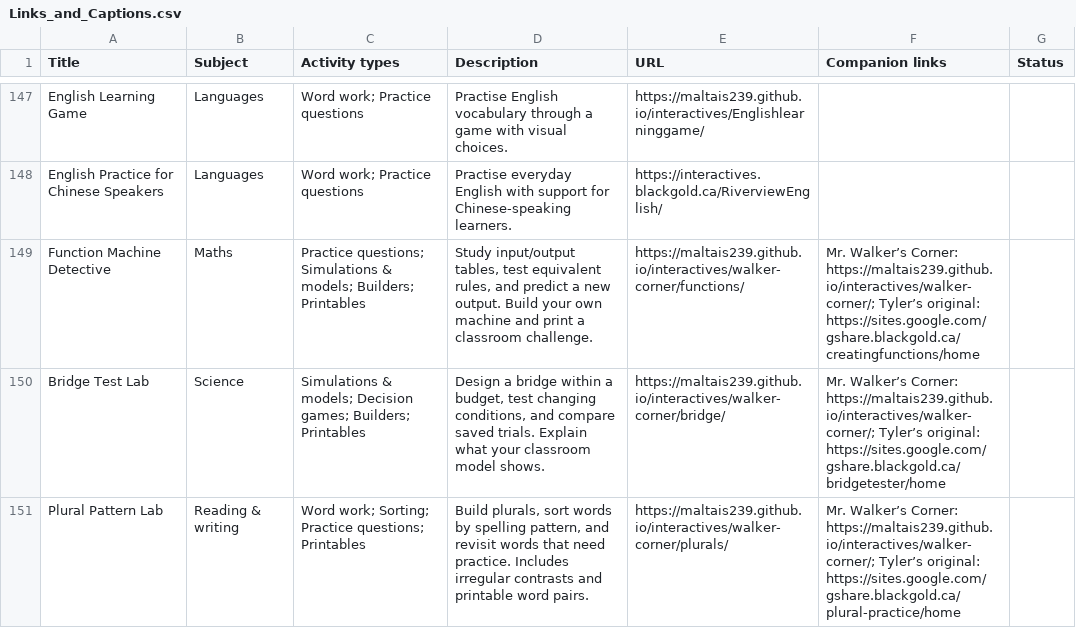
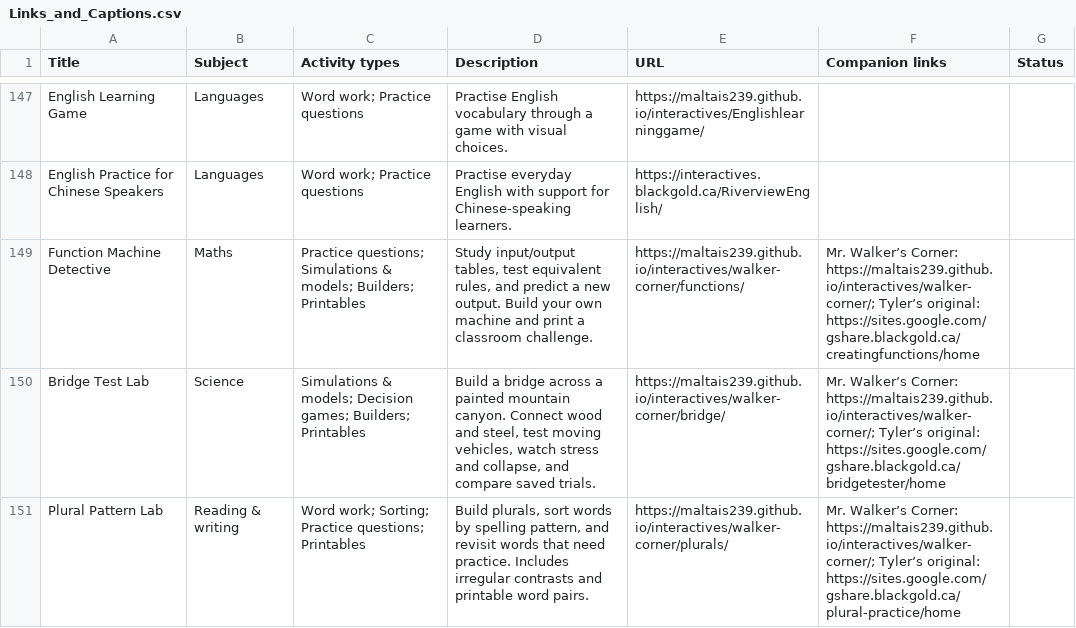
Before and after one commit to BlackGoldSchoolDivision/interactives, a CSV file: interactive-learning-lab/Links_and_Captions.csv, drawn as a sheet; only a part is shown, gaps mark what is left out.

Commit message:
Feature the illustrated Bridge Test Lab and include all game assets in teacher copies

```diff
--- a/interactive-learning-lab/Links_and_Captions.csv
+++ b/interactive-learning-lab/Links_and_Captions.csv
@@ -149,3 +149,3 @@ English Practice for Chinese Speakers,Languages,Word work; Practice questions,Pr
 Function Machine Detective,Maths,Practice questions; Simulations & models; Builders; Printables,"Study input/output tables, test equivalent rules, and predict a new output. Build your own machine and print a classroom challenge.",https://maltais239.github.io/interactives/walker-corner/functions/,Mr. Walker’s Corner: https://maltais239.github.io/interactives/walker-corner/; Tyler’s original: https://sites.google.com/gshare.blackgold.ca/creatingfunctions/home,
-Bridge Test Lab,Science,Simulations & models; Decision games; Builders; Printables,"Design a bridge within a budget, test changing conditions, and compare saved trials. Explain what your classroom model shows.",https://maltais239.github.io/interactives/walker-corner/bridge/,Mr. Walker’s Corner: https://maltais239.github.io/interactives/walker-corner/; Tyler’s original: https://sites.google.com/gshare.blackgold.ca/bridgetester/home,
+Bridge Test Lab,Science,Simulations & models; Decision games; Builders; Printables,"Build a bridge across a painted mountain canyon. Connect wood and steel, test moving vehicles, watch stress and collapse, and compare saved trials.",https://maltais239.github.io/interactives/walker-corner/bridge/,Mr. Walker’s Corner: https://maltais239.github.io/interactives/walker-corner/; Tyler’s original: https://sites.google.com/gshare.blackgold.ca/bridgetester/home,
 Plural Pattern Lab,Reading & writing,Word work; Sorting; Practice questions; Printables,"Build plurals, sort words by spelling pattern, and revisit words that need practice. Includes irregular contrasts and printable word pairs.",https://maltais239.github.io/interactives/walker-corner/plurals/,Mr. Walker’s Corner: https://maltais239.github.io/interactives/walker-corner/; Tyler’s original: https://sites.google.com/gshare.blackgold.ca/plural-practice/home,
```
Also changed, not shown: 3 other files.
